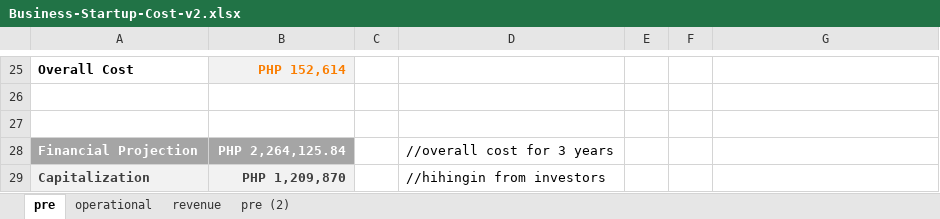
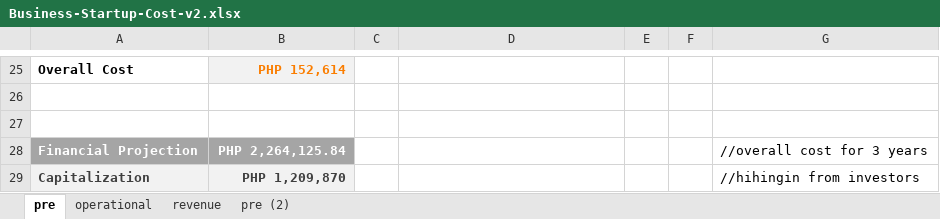
Before and after one commit to mlbelchez/Project---TENTREP, an Excel workbook: Documentation/Business-Startup-Cost-v2.xlsx, sheet pre, drawn as a sheet; only a part is shown, gaps mark what is left out; values as stored, in another font and other column widths than the file's, no borders; the diff names each change by its address in the sheet, - before the commit and + after, or states it on an @@ line.

Commit message:
changes in business startup cost

```diff
--- a/Documentation/Business-Startup-Cost-v2.xlsx (sheet pre)
+++ b/Documentation/Business-Startup-Cost-v2.xlsx (sheet pre)
-D28: //overall cost for 3 years
+D28: (empty)
-G28: (empty)
+G28: //overall cost for 3 years
-D29: //hihingin from investors
+D29: (empty)
-G29: (empty)
+G29: //hihingin from investors
```
